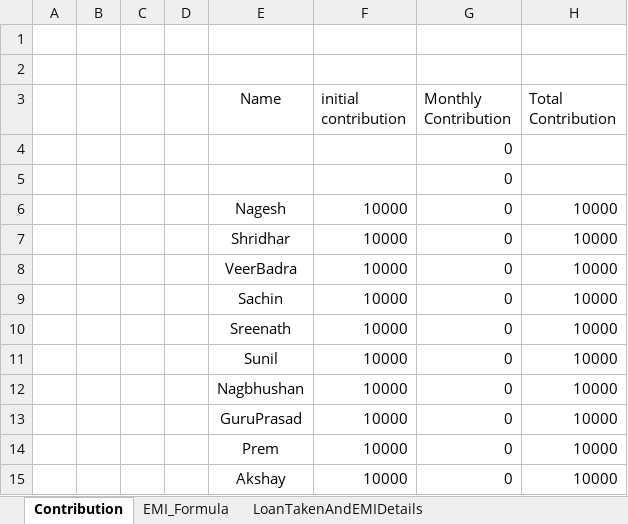
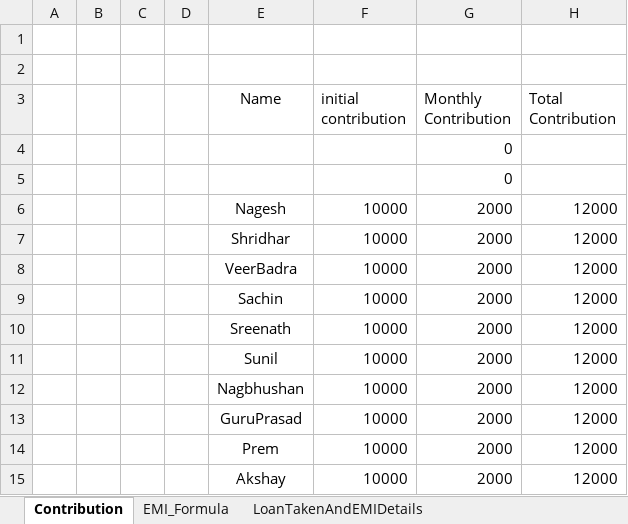
Before and after one commit to akspatilwork2204-blip/Finance, an Excel workbook: Finance.xlsx, sheet Contribution, drawn as a sheet; values as stored, in another font and other column widths than the file's, no borders; the diff names each change by its address in the sheet, - before the commit and + after, or states it on an @@ line.

```diff
--- a/Finance.xlsx (sheet Contribution)
+++ b/Finance.xlsx (sheet Contribution)
-G6:G15 (Monthly Contribution): 0
+G6:G15 (Monthly Contribution): 2000
-H6:H15 (Total Contribution): 10000
+H6:H15 (Total Contribution): 12000
```
Also changed, not shown: sheet EMI_Formula, sheet LoanTakenAndEMIDetails.
